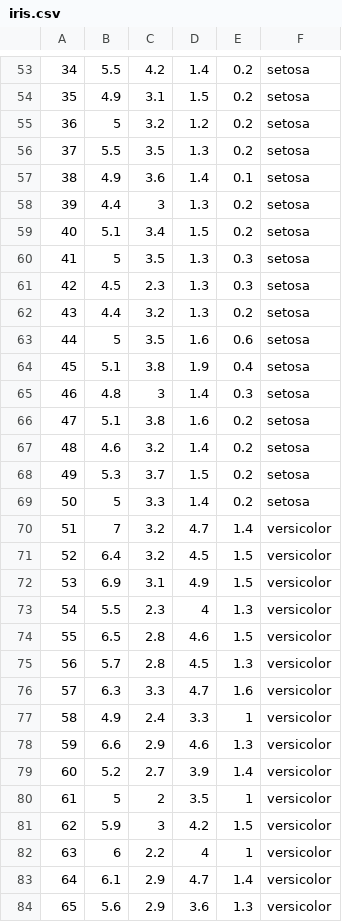
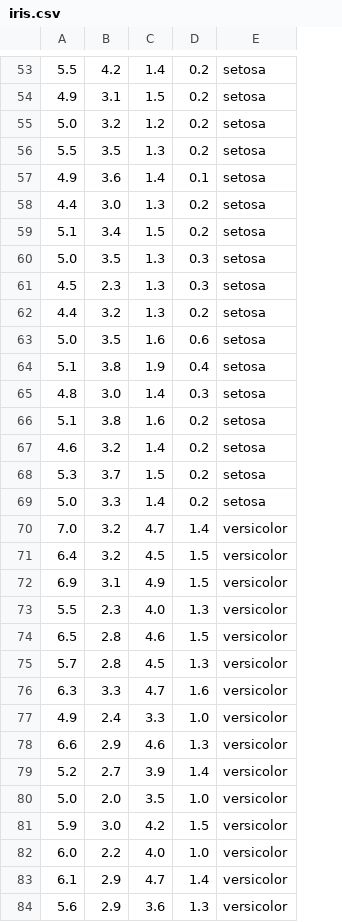
Before and after one commit to egouldo/VicBioCon17_data_wrangling, a CSV file: data/iris.csv, drawn as a sheet; only a part is shown, gaps mark what is left out; removed rows and columns are numbered as before the commit, all else as after; the diff covers the shown part only; the diff names each change by its address in the sheet, - before the commit and + after, or states it on an @@ line.

Commit message:
Unfortunately write_csvy was writing rownames as its own column, I couldnt turn this behaviour off and it was interfering with the `readr::read_csv()` import. I copied and pasted the CSVY header in manually. For that reason, I have deleted the script generating this file.

```diff
--- a/data/iris.csv
+++ b/data/iris.csv
-column A, rows 53-79: 34 | 35 | 36 | 37 | 38 | 39 | 40 | 41 | 42 | 43 | 44 | 45 | 46 | 47 | 48 | 49 | 50 | 51 | 52 | 53 | 54 | 55 | 56 | 57 | 58 | 59 | 60; row 81: 62; rows 83-84: 64 | 65
-A55: 5
+A55: 5.0
-B58: 3
+B58: 3.0
-A60: 5
+A60: 5.0
-A63: 5
+A63: 5.0
-B65: 3
+B65: 3.0
-A69: 5
+A69: 5.0
-A70: 7
+A70: 7.0
-C73: 4
+C73: 4.0
-D77: 1
+D77: 1.0
-row 80: 61 | 5 | 2 | 3.5 | 1 | versicolor
+row 80: 5.0 | 2.0 | 3.5 | 1.0 | versicolor
-B81: 3
+B81: 3.0
-row 82: 63 | 6 | 2.2 | 4 | 1 | versicolor
+row 82: 6.0 | 2.2 | 4.0 | 1.0 | versicolor
```
Also changed, not shown: 1 added row, 1 removed row and 73 edited cells elsewhere in this file, 1 other file.
